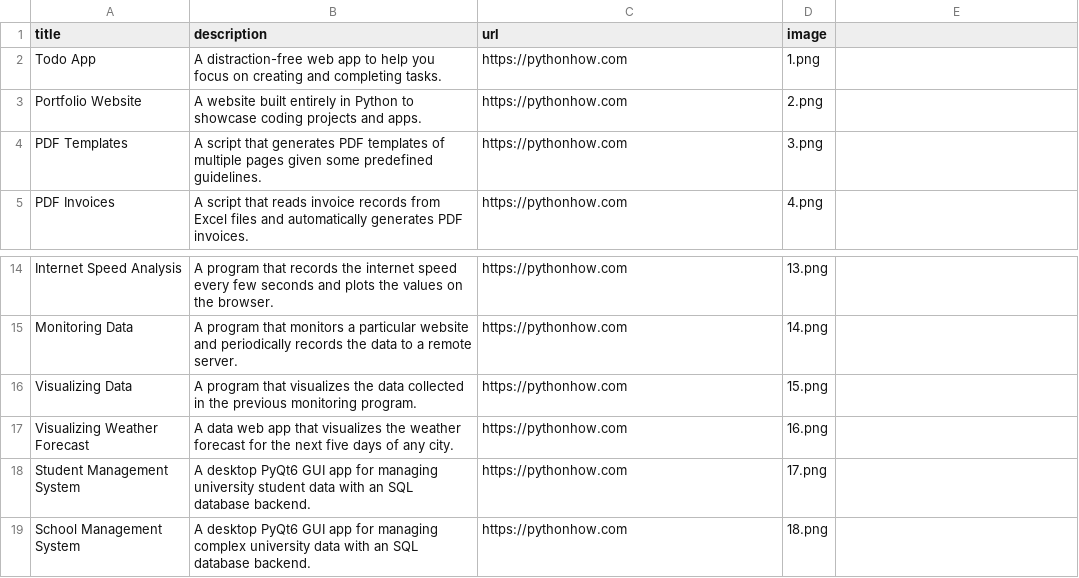
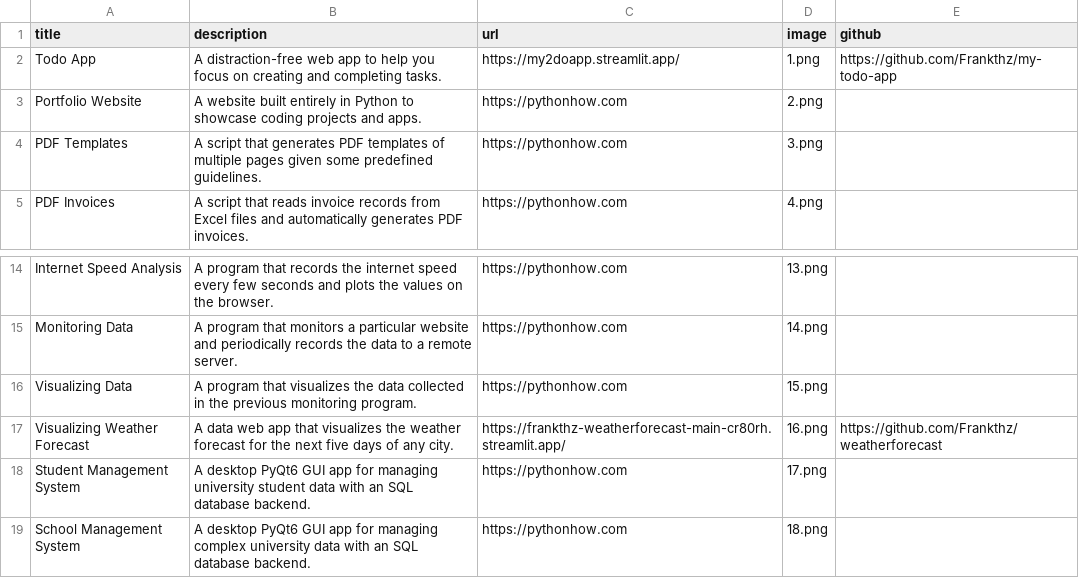
Before and after one commit to vdsousa11/portfolio, a CSV file: data.csv, drawn as a sheet; only a part is shown, gaps mark what is left out; the diff names each change by its address in the sheet, - before the commit and + after, or states it on an @@ line.

```diff
--- a/data.csv
+++ b/data.csv
-E1: (empty)
+E1: github
-C2 (url): https://pythonhow.com
+C2 (url): https://my2doapp.streamlit.app/
-E2 (github): (empty)
+E2 (github): https://github.com/Frankthz/my-todo-app
-C17 (url): https://pythonhow.com
+C17 (url): https://frankthz-weatherforecast-main-cr80rh.streamlit.app/
-E17 (github): (empty)
+E17 (github): https://github.com/Frankthz/weatherforecast
```
Also changed, not shown: 1 other file.
